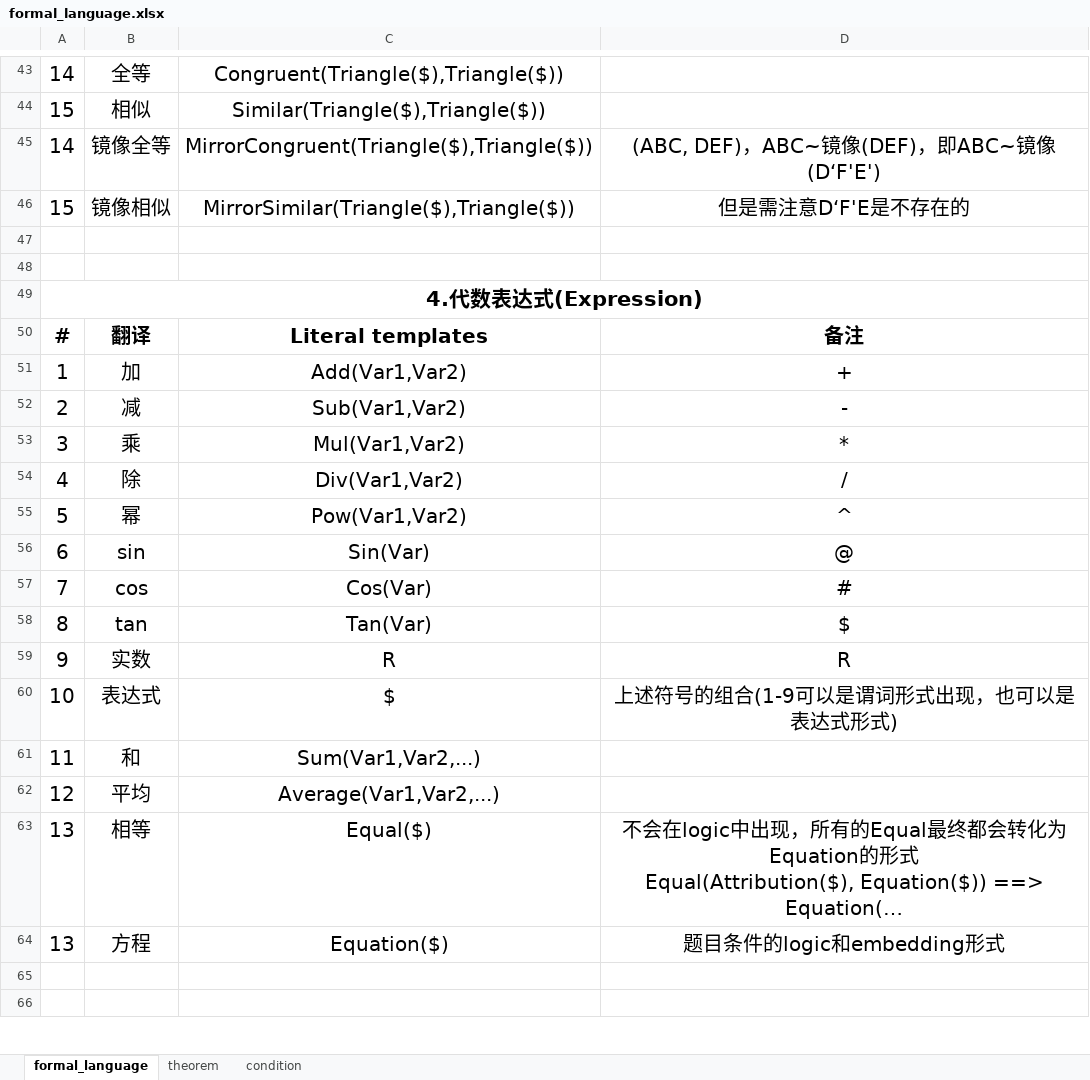
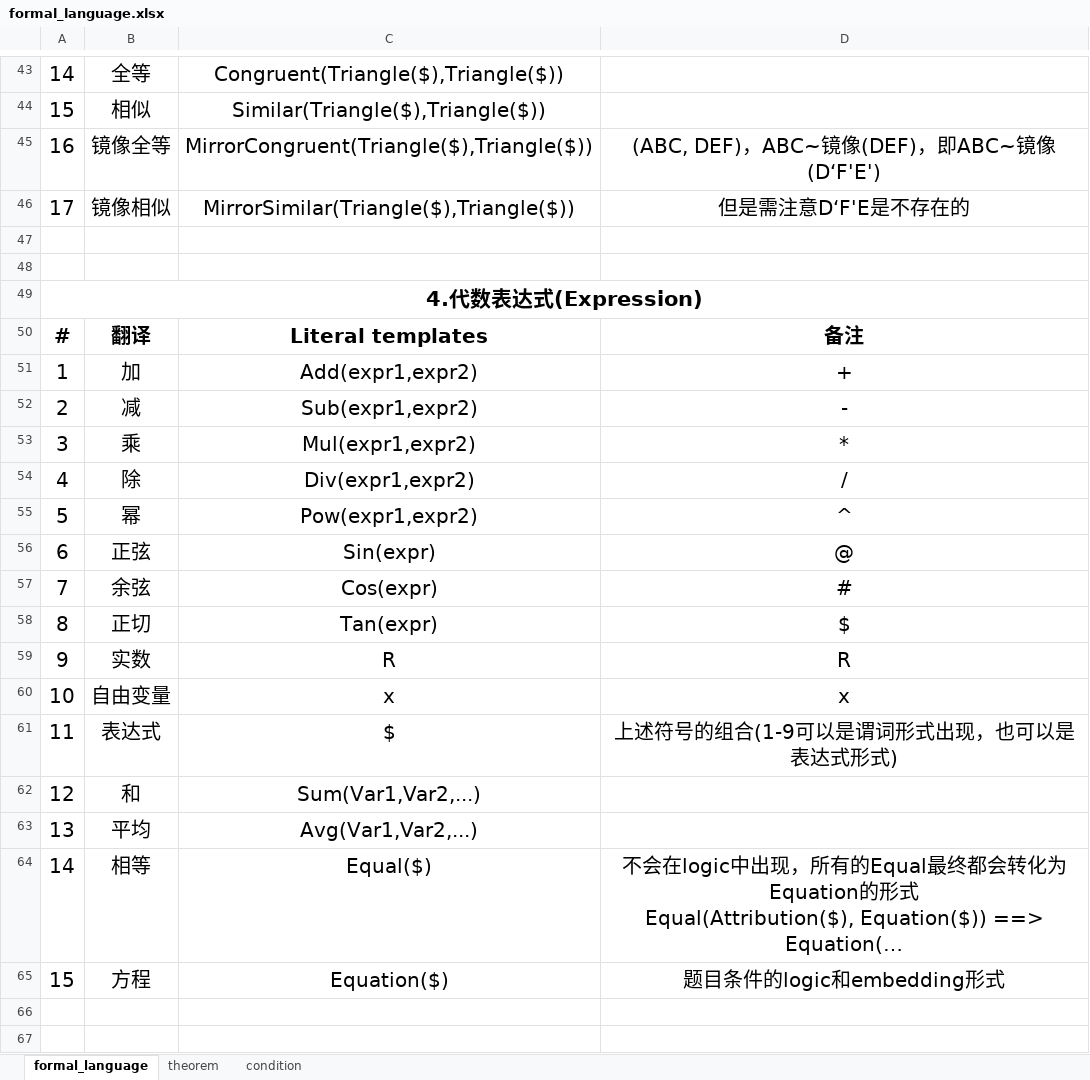
Before and after one commit to BitSecret/HyperGNet, an Excel workbook: doc/formal_language.xlsx, sheet formal_language, drawn as a sheet; only a part is shown, gaps mark what is left out; long unchanged cells end in …; values as stored, in another font and other column widths than the file's, no borders; addresses are those after the commit; the diff covers the shown part only; the diff names each change by its address in the sheet, - before the commit and + after, or states it on an @@ line.

```diff
--- a/doc/formal_language.xlsx (sheet formal_language)
+++ b/doc/formal_language.xlsx (sheet formal_language)
-A45: 14
+A45: 16
-A46: 15
+A46: 17
-C51: Add(Var1,Var2)
+C51: Add(expr1,expr2)
-C52: Sub(Var1,Var2)
+C52: Sub(expr1,expr2)
-C53: Mul(Var1,Var2)
+C53: Mul(expr1,expr2)
-C54: Div(Var1,Var2)
+C54: Div(expr1,expr2)
-C55: Pow(Var1,Var2)
+C55: Pow(expr1,expr2)
-B56: sin
+B56: 正弦
-C56: Sin(Var)
+C56: Sin(expr)
-B57: cos
+B57: 余弦
-C57: Cos(Var)
+C57: Cos(expr)
-B58: tan
+B58: 正切
-C58: Tan(Var)
+C58: Tan(expr)
+row 60: 10 | 自由变量 | x | x
-A61: 10
+A61: 11
-A62: 11
+A62: 12
-A63: 12
+A63: 13
-C63: Average(Var1,Var2,...)
+C63: Avg(Var1,Var2,...)
-A64: 13
+A64: 14
-A65: 13
+A65: 15
```
Also changed, not shown: 5 edited cells elsewhere in this sheet, 16 other files.
